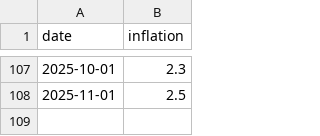
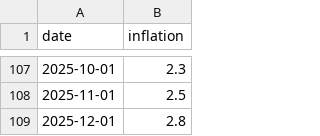
Before and after one commit to canovasjm/inflacion, a CSV file: inflation_data.csv, drawn as a sheet; only a part is shown, gaps mark what is left out.

```diff
--- a/inflation_data.csv
+++ b/inflation_data.csv
@@ -108 +108,2 @@
 2025-11-01,2.5
+2025-12-01,2.8
```
